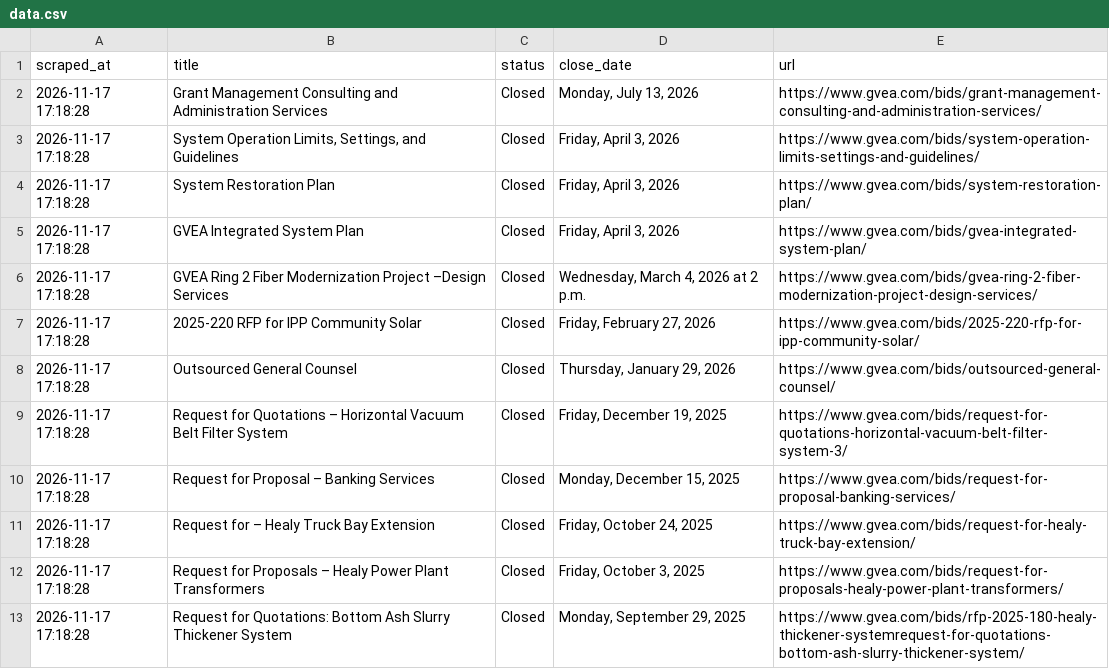
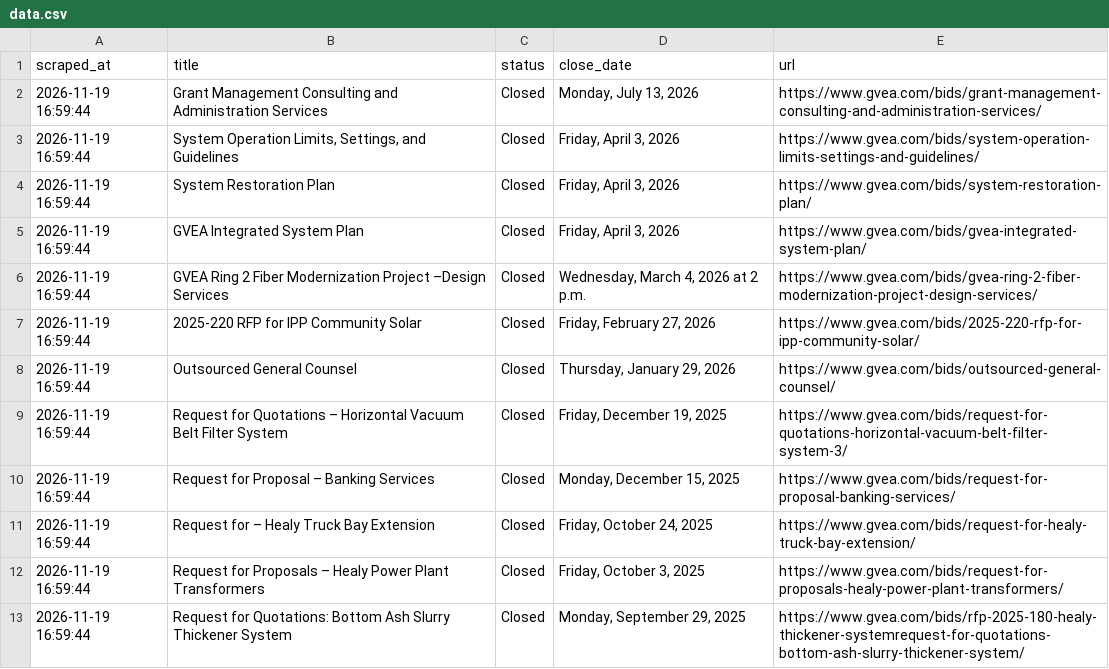
Before and after one commit to zudikasiahaan/HE-Opportunity-Radar, a CSV file: data.csv, drawn as a sheet.

```diff
--- a/data.csv
+++ b/data.csv
@@ -1,13 +1,13 @@
 scraped_at,title,status,close_date,url
-2026-11-17 17:18:28,Grant Management Consulting and Administration Services,Closed,"Monday, July 13, 2026",https://www.gvea.com/bids/grant-management-consulting-and-administration-services/
-2026-11-17 17:18:28,"System Operation Limits, Settings, and Guidelines",Closed,"Friday, April 3, 2026",https://www.gvea.com/bids/system-operation-limits-settings-and-guidelines/
-2026-11-17 17:18:28,System Restoration Plan,Closed,"Friday, April 3, 2026",https://www.gvea.com/bids/system-restoration-plan/
-2026-11-17 17:18:28,GVEA Integrated System Plan,Closed,"Friday, April 3, 2026",https://www.gvea.com/bids/gvea-integrated-system-plan/
-2026-11-17 17:18:28,GVEA Ring 2 Fiber Modernization Project –Design Services,Closed,"Wednesday, March 4, 2026 at 2 p.m.",https://www.gvea.com/bids/gvea-ring-2-fiber-modernization-project-design-services/
-2026-11-17 17:18:28,2025-220 RFP for IPP Community Solar,Closed,"Friday, February 27, 2026",https://www.gvea.com/bids/2025-220-rfp-for-ipp-community-solar/
-2026-11-17 17:18:28,Outsourced General Counsel,Closed,"Thursday, January 29, 2026",https://www.gvea.com/bids/outsourced-general-counsel/
-2026-11-17 17:18:28,Request for Quotations – Horizontal Vacuum Belt Filter System,Closed,"Friday, December 19, 2025",https://www.gvea.com/bids/request-for-quotations-horizontal-vacuum-belt-filter-system-3/
-2026-11-17 17:18:28,Request for Proposal – Banking Services,Closed,"Monday, December 15, 2025",https://www.gvea.com/bids/request-for-proposal-banking-services/
-2026-11-17 17:18:28,Request for – Healy Truck Bay Extension,Closed,"Friday, October 24, 2025",https://www.gvea.com/bids/request-for-healy-truck-bay-extension/
-2026-11-17 17:18:28,Request for Proposals – Healy Power Plant Transformers,Closed,"Friday, October 3, 2025",https://www.gvea.com/bids/request-for-proposals-healy-power-plant-transformers/
-2026-11-17 17:18:28,Request for Quotations: Bottom Ash Slurry Thickener System,Closed,"Monday, September 29, 2025",https://www.gvea.com/bids/rfp-2025-180-healy-thickener-systemrequest-for-quotations-bottom-ash-slurry-thickener-system/
+2026-11-19 16:59:44,Grant Management Consulting and Administration Services,Closed,"Monday, July 13, 2026",https://www.gvea.com/bids/grant-management-consulting-and-administration-services/
+2026-11-19 16:59:44,"System Operation Limits, Settings, and Guidelines",Closed,"Friday, April 3, 2026",https://www.gvea.com/bids/system-operation-limits-settings-and-guidelines/
+2026-11-19 16:59:44,System Restoration Plan,Closed,"Friday, April 3, 2026",https://www.gvea.com/bids/system-restoration-plan/
+2026-11-19 16:59:44,GVEA Integrated System Plan,Closed,"Friday, April 3, 2026",https://www.gvea.com/bids/gvea-integrated-system-plan/
+2026-11-19 16:59:44,GVEA Ring 2 Fiber Modernization Project –Design Services,Closed,"Wednesday, March 4, 2026 at 2 p.m.",https://www.gvea.com/bids/gvea-ring-2-fiber-modernization-project-design-services/
+2026-11-19 16:59:44,2025-220 RFP for IPP Community Solar,Closed,"Friday, February 27, 2026",https://www.gvea.com/bids/2025-220-rfp-for-ipp-community-solar/
+2026-11-19 16:59:44,Outsourced General Counsel,Closed,"Thursday, January 29, 2026",https://www.gvea.com/bids/outsourced-general-counsel/
+2026-11-19 16:59:44,Request for Quotations – Horizontal Vacuum Belt Filter System,Closed,"Friday, December 19, 2025",https://www.gvea.com/bids/request-for-quotations-horizontal-vacuum-belt-filter-system-3/
+2026-11-19 16:59:44,Request for Proposal – Banking Services,Closed,"Monday, December 15, 2025",https://www.gvea.com/bids/request-for-proposal-banking-services/
+2026-11-19 16:59:44,Request for – Healy Truck Bay Extension,Closed,"Friday, October 24, 2025",https://www.gvea.com/bids/request-for-healy-truck-bay-extension/
+2026-11-19 16:59:44,Request for Proposals – Healy Power Plant Transformers,Closed,"Friday, October 3, 2025",https://www.gvea.com/bids/request-for-proposals-healy-power-plant-transformers/
+2026-11-19 16:59:44,Request for Quotations: Bottom Ash Slurry Thickener System,Closed,"Monday, September 29, 2025",https://www.gvea.com/bids/rfp-2025-180-healy-thickener-systemrequest-for-quotations-bottom-ash-slurry-thickener-system/
```
